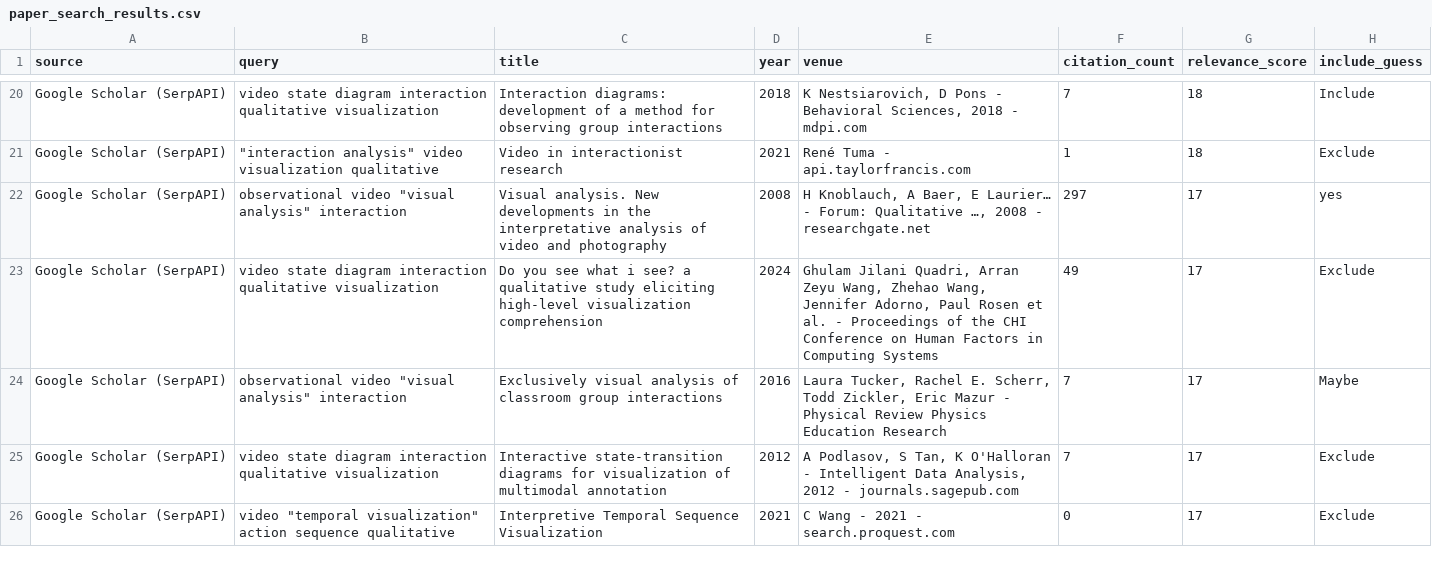
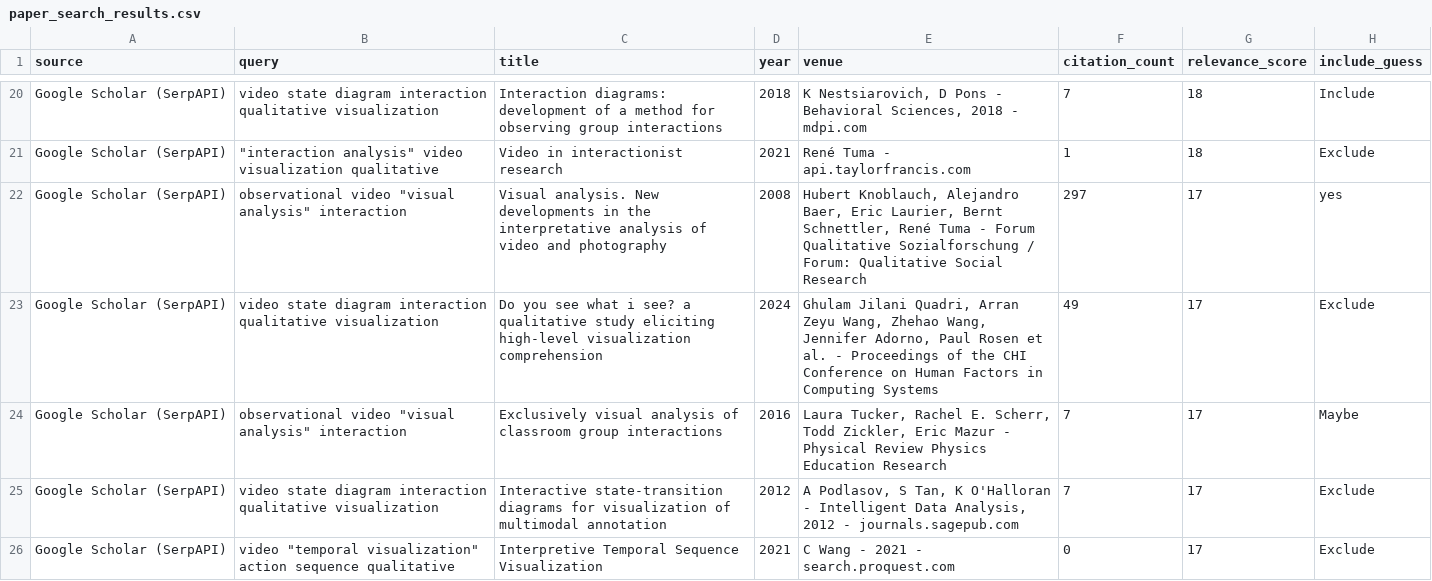
Before and after one commit to vismethod/vismethodliterature, a CSV file: paper_search_results.csv, drawn as a sheet; only a part is shown, gaps mark what is left out; the diff covers the shown part only; the diff names each change by its address in the sheet, - before the commit and + after, or states it on an @@ line.

```diff
--- a/paper_search_results.csv
+++ b/paper_search_results.csv
-E22 (venue): H Knoblauch, A Baer, E Laurier… - Forum: Qualitative …, 2008 - researchgate.net
+E22 (venue): Hubert Knoblauch, Alejandro Baer, Eric Laurier, Bernt Schnettler, René Tuma - Forum Qualitative Sozialforschung / Forum: Qualitative Social Research
```
Also changed, not shown: 15 edited cells elsewhere in this file, 1 other file.
